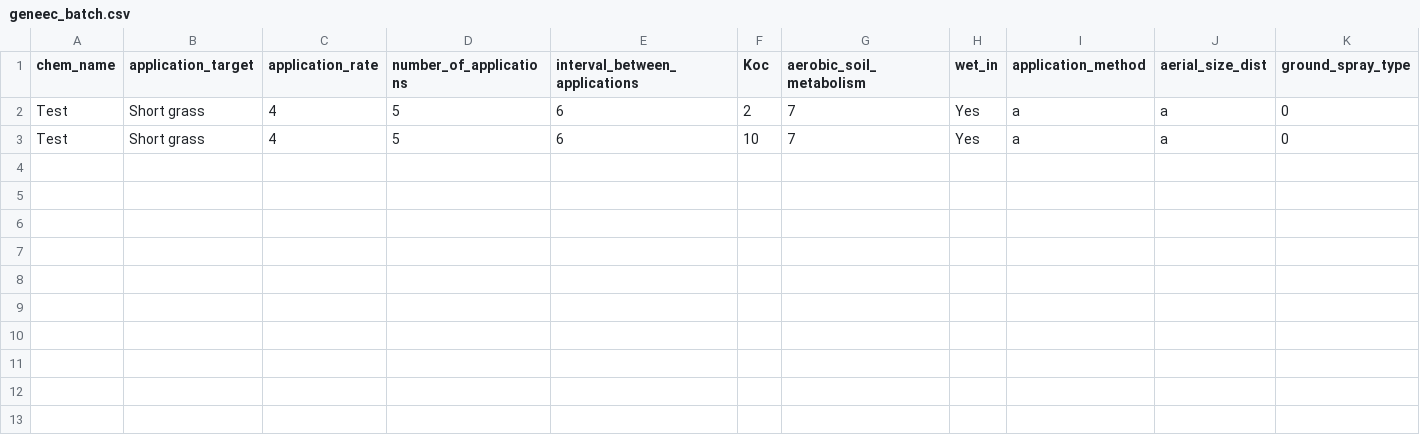
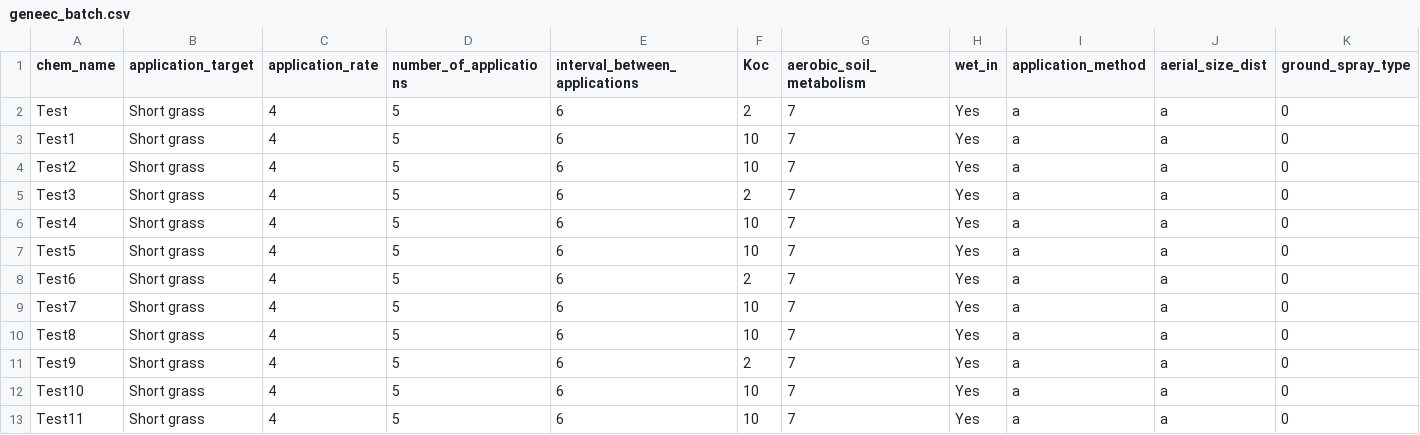
Before and after one commit to quanted/qed, a CSV file: csvs/geneec_batch.csv, drawn as a sheet; only a part is shown; rows hold the shown columns only; the diff names each change by its address in the sheet, - before the commit and + after, or states it on an @@ line.

Commit message:
option1 of geneec batch will work on the ajax way

```diff
--- a/csvs/geneec_batch.csv
+++ b/csvs/geneec_batch.csv
-A3 (chem_name): Test
+A3 (chem_name): Test1
+row 4: Test2 | Short grass | 4 | 5 | 6 | 10 | 7 | Yes | a | a | 0
+row 5: Test3 | Short grass | 4 | 5 | 6 | 2 | 7 | Yes | a | a | 0
+row 6: Test4 | Short grass | 4 | 5 | 6 | 10 | 7 | Yes | a | a | 0
+row 7: Test5 | Short grass | 4 | 5 | 6 | 10 | 7 | Yes | a | a | 0
+row 8: Test6 | Short grass | 4 | 5 | 6 | 2 | 7 | Yes | a | a | 0
+row 9: Test7 | Short grass | 4 | 5 | 6 | 10 | 7 | Yes | a | a | 0
+row 10: Test8 | Short grass | 4 | 5 | 6 | 10 | 7 | Yes | a | a | 0
+row 11: Test9 | Short grass | 4 | 5 | 6 | 2 | 7 | Yes | a | a | 0
+row 12: Test10 | Short grass | 4 | 5 | 6 | 10 | 7 | Yes | a | a | 0
+row 13: Test11 | Short grass | 4 | 5 | 6 | 10 | 7 | Yes | a | a | 0
```
Also changed, not shown: 5 other files.
